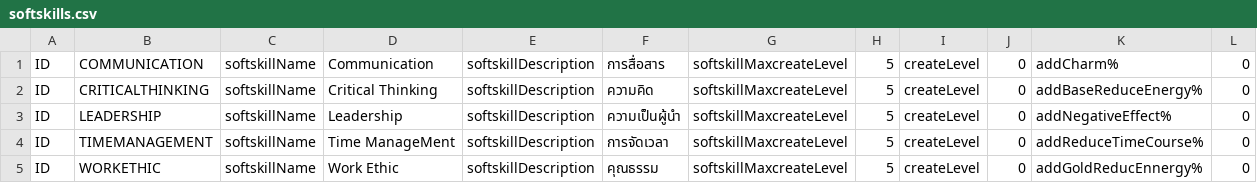
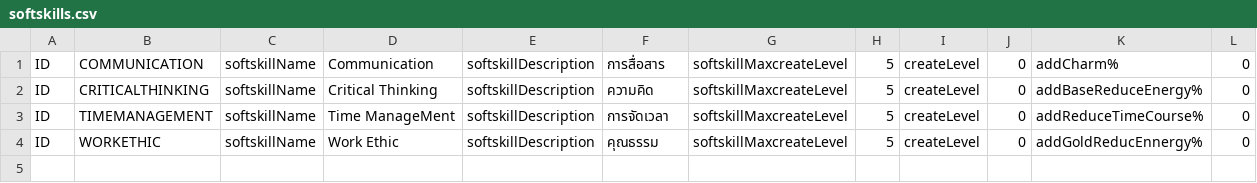
Before and after one commit to Theerapon/Senior-Project-THE-GAME-DEVELOPER-STUDENT-DIARY, a CSV file: Assets/Resources/Files/softskills.csv, drawn as a sheet; only a part is shown; rows hold the shown columns only; the diff names each change by its address in the sheet, - before the commit and + after, or states it on an @@ line.

Commit message:
remove Leader soft skill
- remove leader soft skill
- change right click obj to left click

```diff
--- a/Assets/Resources/Files/softskills.csv
+++ b/Assets/Resources/Files/softskills.csv
-row 3: ID | LEADERSHIP | softskillName | Leadership | softskillDescription | ความเป็นผู้นำ | softskillMaxcreateLevel | 5 | createLevel | 0 | addNegativeEffect% | 0
```
Also changed, not shown: Assets/Resources/Files/ItemProperty.csv, Assets/Resources/Files/bonus-details.csv, 15 other files.
